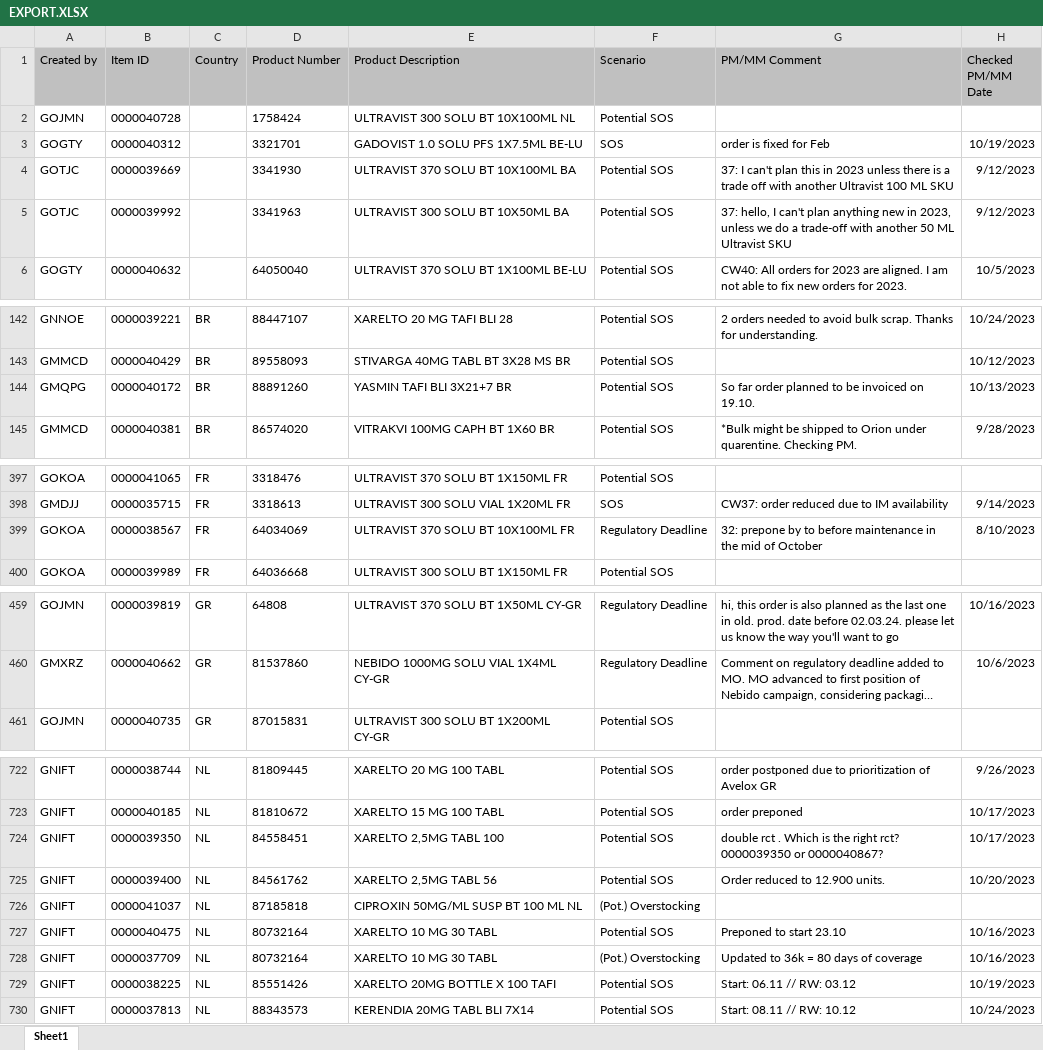
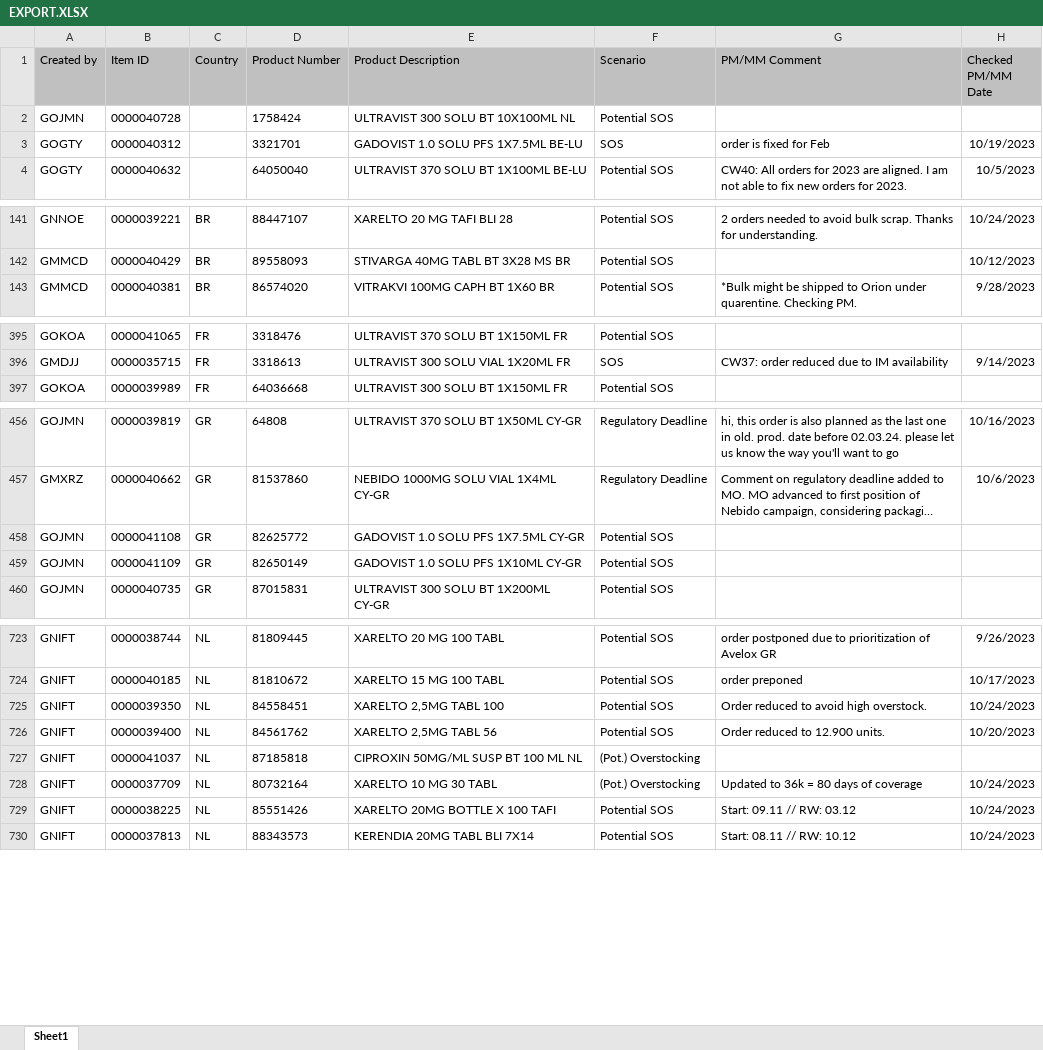
Before and after one commit to janphoenix/rct2, an Excel workbook: EXPORT.XLSX, sheet Sheet1, drawn as a sheet; only a part is shown, gaps mark what is left out; long unchanged cells end in …; values as stored, in another font and other column widths than the file's, no borders; removed rows and columns are numbered as before the commit, all else as after; the diff covers the shown part only; the diff names each change by its address in the sheet, - before the commit and + after, or states it on an @@ line.

```diff
--- a/EXPORT.XLSX (sheet Sheet1)
+++ b/EXPORT.XLSX (sheet Sheet1)
-row 4: GOTJC | 0000039669 |  | 3341930 | ULTRAVIST 370 SOLU BT 10X100ML BA | Potential SOS | 37: I can't plan this in 2023 unless there is a trade off with another Ultravist 100 ML SKU | 9/12/2023
-row 5: GOTJC | 0000039992 |  | 3341963 | ULTRAVIST 300 SOLU BT 10X50ML BA | Potential SOS | 37: hello, I can't plan anything new in 2023, unless we do a trade-off with another 50 ML Ultravist SKU | 9/12/2023
-row 144: GMQPG | 0000040172 | BR | 88891260 | YASMIN TAFI BLI 3X21+7 BR | Potential SOS | So far order planned to be invoiced on 19.10. | 10/13/2023
-row 399: GOKOA | 0000038567 | FR | 64034069 | ULTRAVIST 370 SOLU BT 10X100ML FR | Regulatory Deadline | 32: prepone by to before maintenance in the mid of October | 8/10/2023
+row 458: GOJMN | 0000041108 | GR | 82625772 | GADOVIST 1.0 SOLU PFS 1X7.5ML CY-GR | Potential SOS
+row 459: GOJMN | 0000041109 | GR | 82650149 | GADOVIST 1.0 SOLU PFS 1X10ML CY-GR | Potential SOS
-G725 (PM/MM Comment): double rct . Which is the right rct? 0000039350 or 0000040867?
+G725 (PM/MM Comment): Order reduced to avoid high overstock.
-H725 (Checked PM/MM Date): 10/17/2023
+H725 (Checked PM/MM Date): 10/24/2023
-row 727: GNIFT | 0000040475 | NL | 80732164 | XARELTO 10 MG 30 TABL | Potential SOS | Preponed to start 23.10 | 10/16/2023
-H728 (Checked PM/MM Date): 10/16/2023
+H728 (Checked PM/MM Date): 10/24/2023
-G729 (PM/MM Comment): Start: 06.11 // RW: 03.12
+G729 (PM/MM Comment): Start: 09.11 // RW: 03.12
-H729 (Checked PM/MM Date): 10/19/2023
+H729 (Checked PM/MM Date): 10/24/2023
```
Also changed, not shown: 7 added rows, 3 removed rows and 90 edited cells elsewhere in this sheet.
